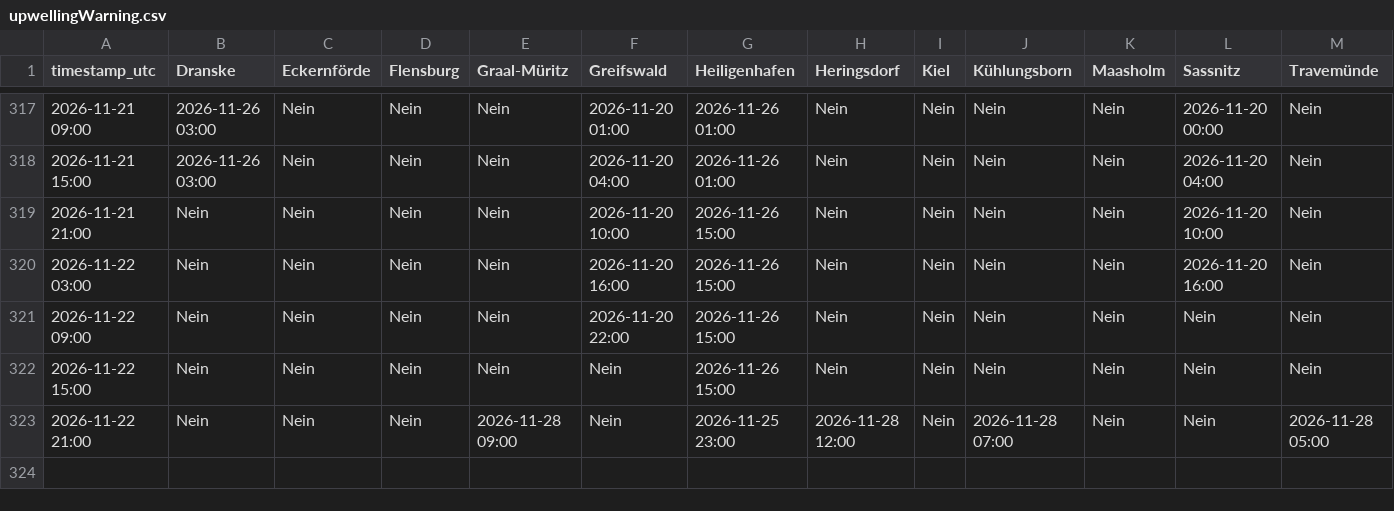
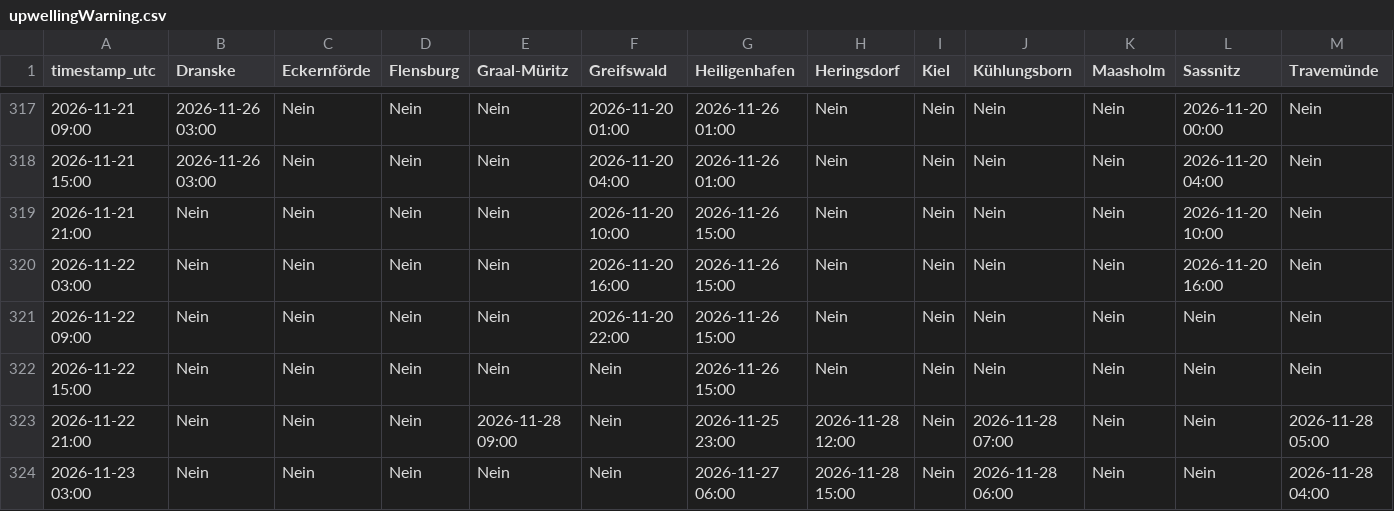
Before and after one commit to sw-of/detectUpwellingBaltic, a CSV file: upwellingWarning.csv, drawn as a sheet; only a part is shown, gaps mark what is left out; rows hold the shown columns only; the diff names each change by its address in the sheet, - before the commit and + after, or states it on an @@ line.

```diff
--- a/upwellingWarning.csv
+++ b/upwellingWarning.csv
+row 324: 2026-11-23 03:00 | Nein | Nein | Nein | Nein | Nein | 2026-11-27 06:00 | 2026-11-28 15:00 | Nein | 2026-11-28 06:00 | Nein | Nein | 2026-11-28 04:00
```
Also changed, not shown: archive/heiligenhafen/status_log.csv, archive/heringsdorf/status_log.csv, 28 other files.
